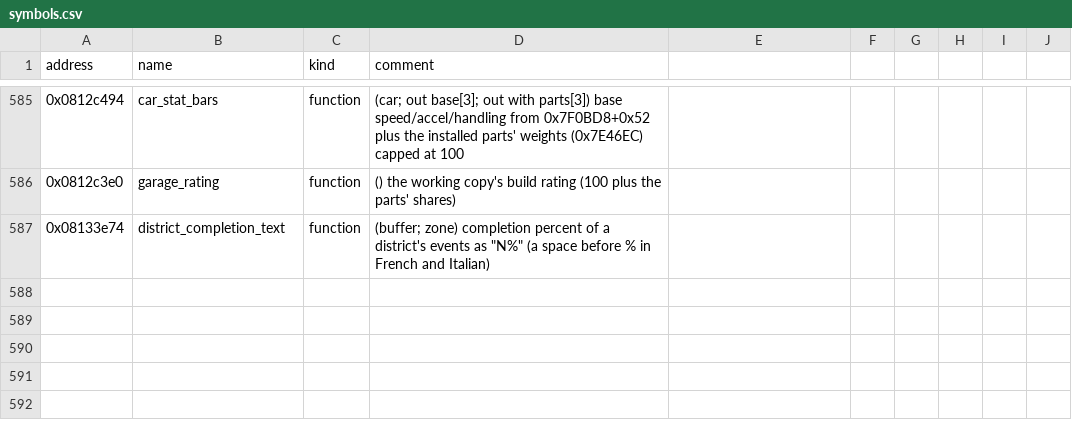
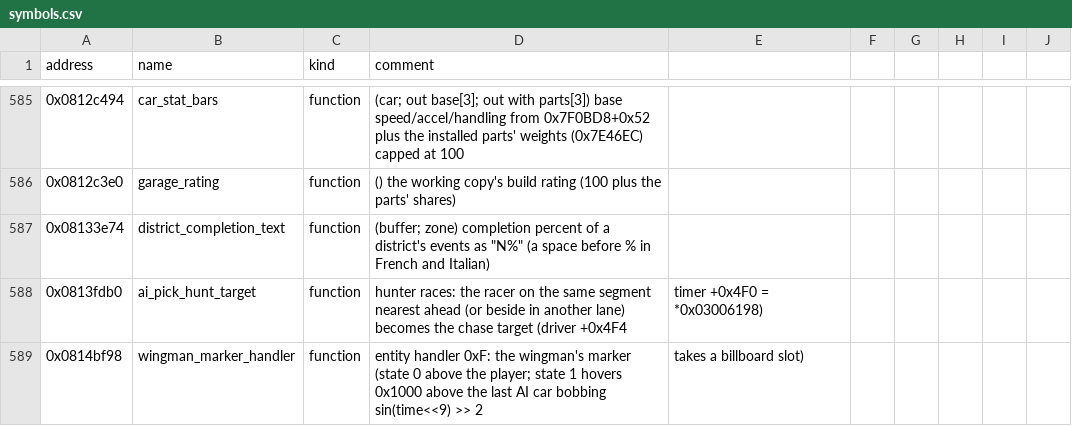
Before and after one commit to mtailordev/nfs-gba, a CSV file: docs/engine/symbols.csv, drawn as a sheet; only a part is shown, gaps mark what is left out; the diff names each change by its address in the sheet, - before the commit and + after, or states it on an @@ line.

Commit message:
Notes: coverage symbols merged

```diff
--- a/docs/engine/symbols.csv
+++ b/docs/engine/symbols.csv
+row 588: 0x0813fdb0 | ai_pick_hunt_target | function | hunter races: the racer on the same segment nearest ahead (or beside in another lane) becomes the chase target (driver +0x4F4 | timer +0x4F0 = *0x03006198)
+row 589: 0x0814bf98 | wingman_marker_handler | function | entity handler 0xF: the wingman's marker (state 0 above the player; state 1 hovers 0x1000 above the last AI car bobbing sin(time<<9) >> 2 | takes a billboard slot)
```
Also changed, not shown: 1 other file.
